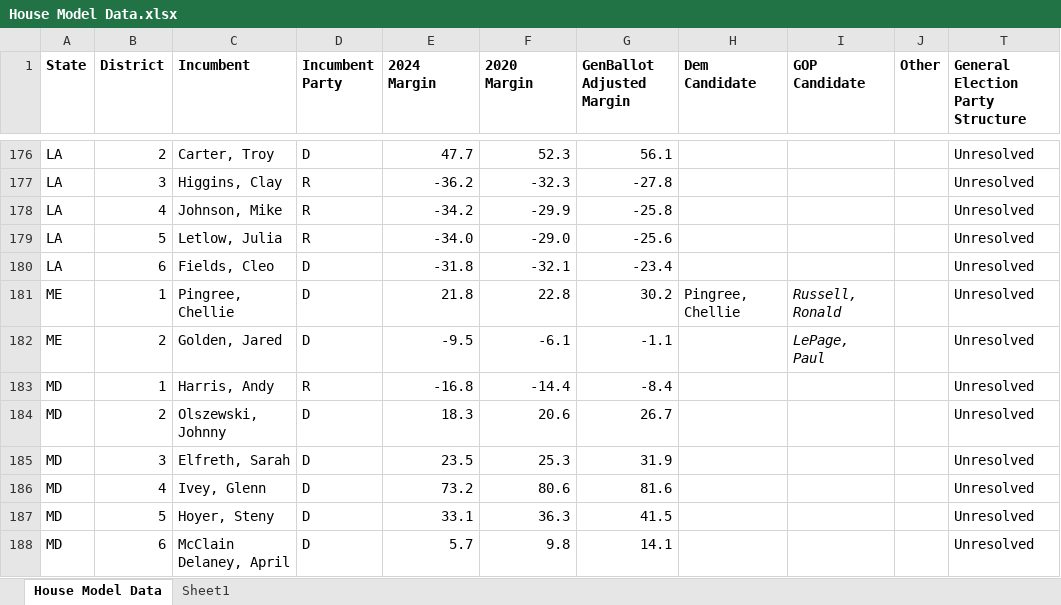
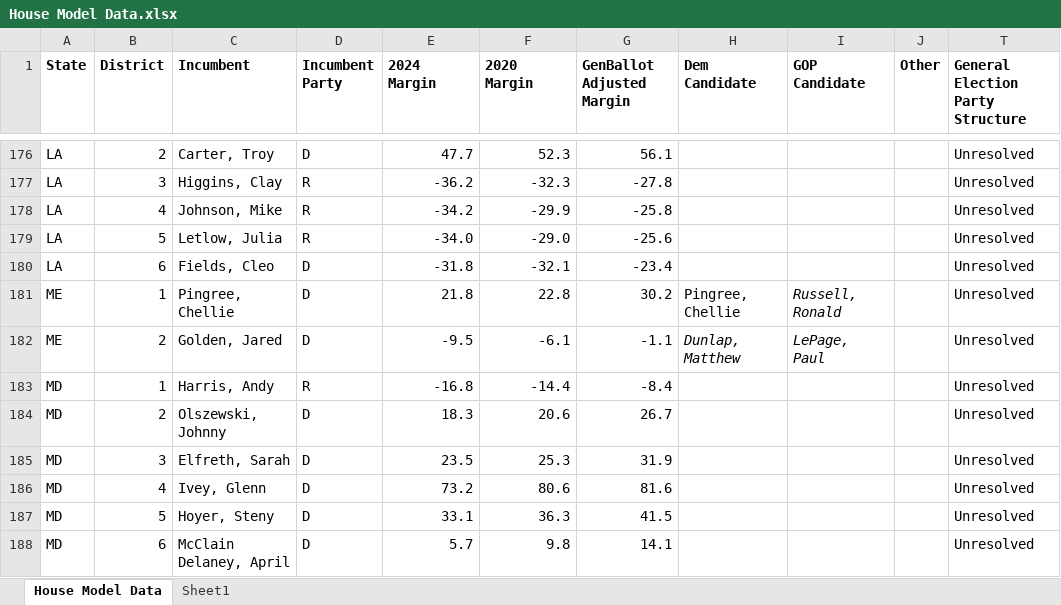
Before and after one commit to benyelin/house_model_python, an Excel workbook: House Model Data.xlsx, sheet House Model Data, drawn as a sheet; only a part is shown, gaps mark what is left out; values as stored, in another font and other column widths than the file's, no borders; conditional formats not drawn; the diff names each change by its address in the sheet, - before the commit and + after, or states it on an @@ line.

Commit message:
Update House model

```diff
--- a/House Model Data.xlsx (sheet House Model Data)
+++ b/House Model Data.xlsx (sheet House Model Data)
-H182 (Dem Candidate): (empty)
+H182 (Dem Candidate): Dunlap, Matthew
```
Also changed, not shown: 19 other files.
